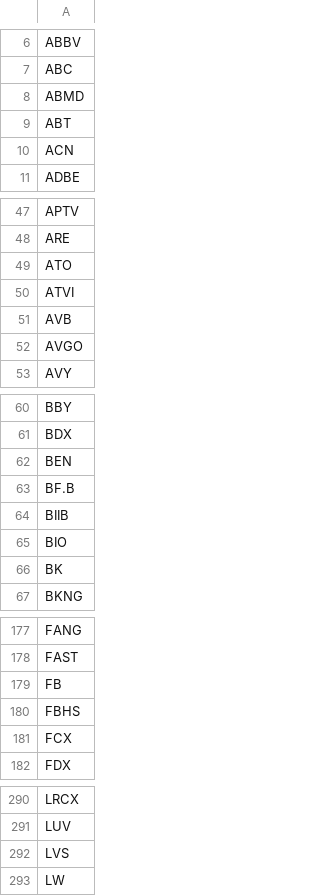
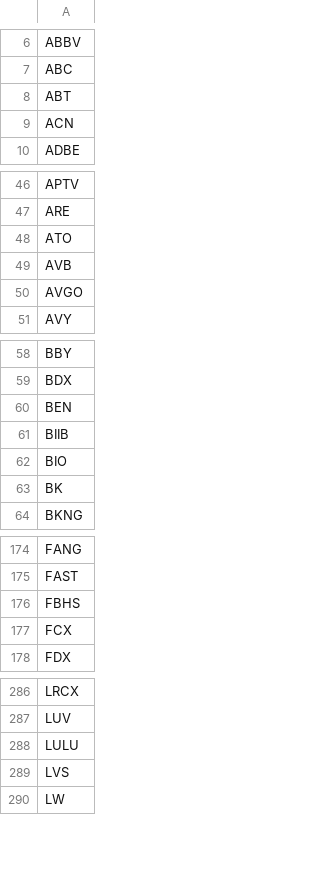
Before and after one commit to JTwyn001/TradingAPP, a CSV file: out/production/TradingApplication/sp_500_stocks.csv, drawn as a sheet; only a part is shown, gaps mark what is left out; the diff covers the shown part only.

```diff
--- a/out/production/TradingApplication/sp_500_stocks.csv
+++ b/out/production/TradingApplication/sp_500_stocks.csv
@@ -7,3 +7,2 @@ ABBV
 ABC
-ABMD
 ABT
@@ -49,3 +48,2 @@ ARE
 ATO
-ATVI
 AVB
@@ -62,3 +60,2 @@ BDX
 BEN
-BF.B
 BIIB
@@ -178,3 +175,2 @@ FANG
 FAST
-FB
 FBHS
@@ -291,2 +287,3 @@ LRCX
 LUV
+LULU
 LVS
```
Also changed, not shown: 1 added row and 1 removed row elsewhere in this file, sp_500_stocks.csv, 29 other files.
